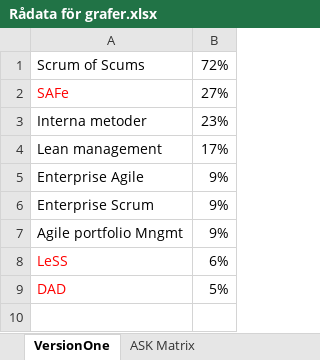
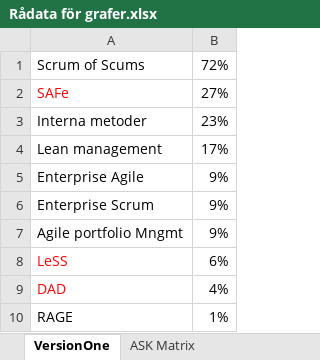
Before and after one commit to Jormzay/Kandi2, an Excel workbook: Grafer/Rådata för grafer.xlsx, sheet VersionOne, drawn as a sheet; values as stored, in another font and other column widths than the file's, no borders; charts and pictures not drawn; the diff names each change by its address in the sheet, - before the commit and + after, or states it on an @@ line.

```diff
--- a/Grafer/Rådata för grafer.xlsx (sheet VersionOne)
+++ b/Grafer/Rådata för grafer.xlsx (sheet VersionOne)
-B9: 5%
+B9: 4%
+row 10: RAGE | 1%
```
Also changed, not shown: charts or pictures, 8 other files.
